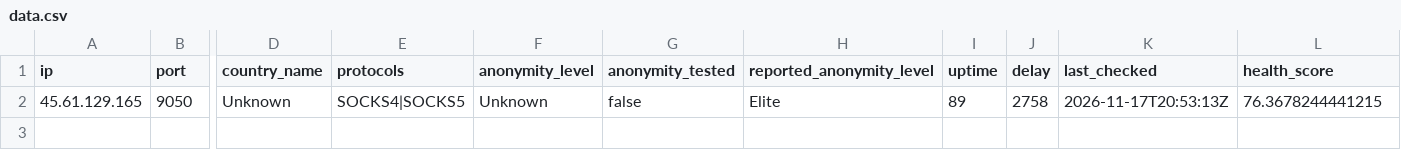
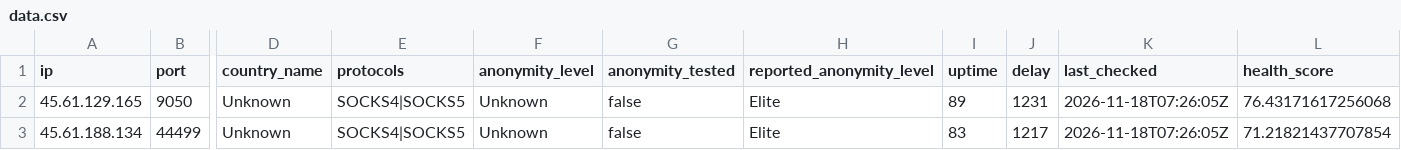
Before and after one commit to webunblocker/free-proxy-list, a CSV file: proxies/protocols/socks4/data.csv, drawn as a sheet; only a part is shown, gaps mark what is left out; rows hold the shown columns only; the diff names each change by its address in the sheet, - before the commit and + after, or states it on an @@ line.

```diff
--- a/proxies/protocols/socks4/data.csv
+++ b/proxies/protocols/socks4/data.csv
-J2 (delay): 2758
+J2 (delay): 1231
-K2 (last_checked): 2026-11-17T20:53:13Z
+K2 (last_checked): 2026-11-18T07:26:05Z
-L2 (health_score): 76.3678244441215
+L2 (health_score): 76.43171617256068
+row 3: 45.61.188.134 | 44499 | Unknown | SOCKS4|SOCKS5 | Unknown | false | Elite | 83 | 1217 | 2026-11-18T07:26:05Z | 71.21821437707854
```
Also changed, not shown: proxies/countries/ID/data.csv, proxies/countries/ZZ/data.csv, 26 other files.
